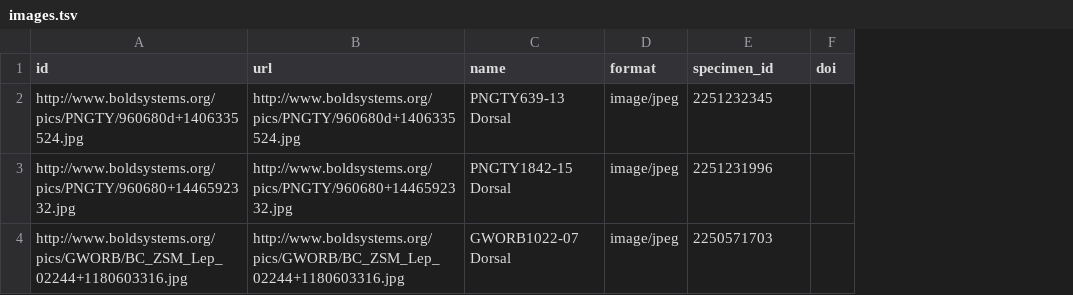
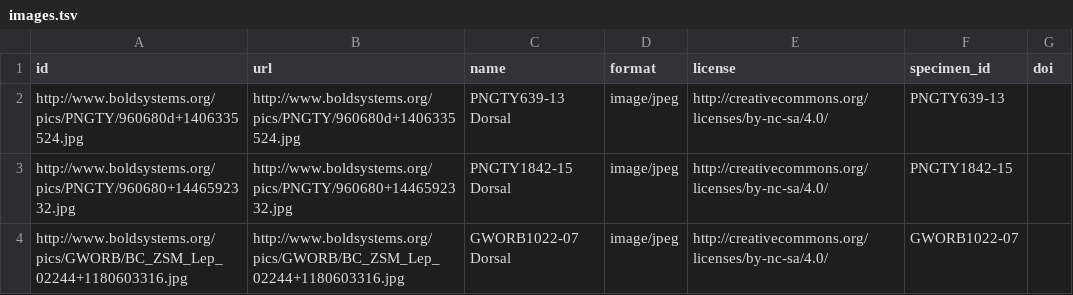
Before and after one commit to rdmpage/zenodo-species, a TSV file: images.tsv, drawn as a sheet; addresses are those after the commit; the diff names each change by its address in the sheet, - before the commit and + after, or states it on an @@ line.

Commit message:
Update images.tsv

```diff
--- a/images.tsv
+++ b/images.tsv
+column E (license), rows 2-4: all http://creativecommons.org/licenses/by-nc-sa/4.0/
-F2 (specimen_id): 2251232345
+F2 (specimen_id): PNGTY639-13
-F3 (specimen_id): 2251231996
+F3 (specimen_id): PNGTY1842-15
-F4 (specimen_id): 2250571703
+F4 (specimen_id): GWORB1022-07
```
